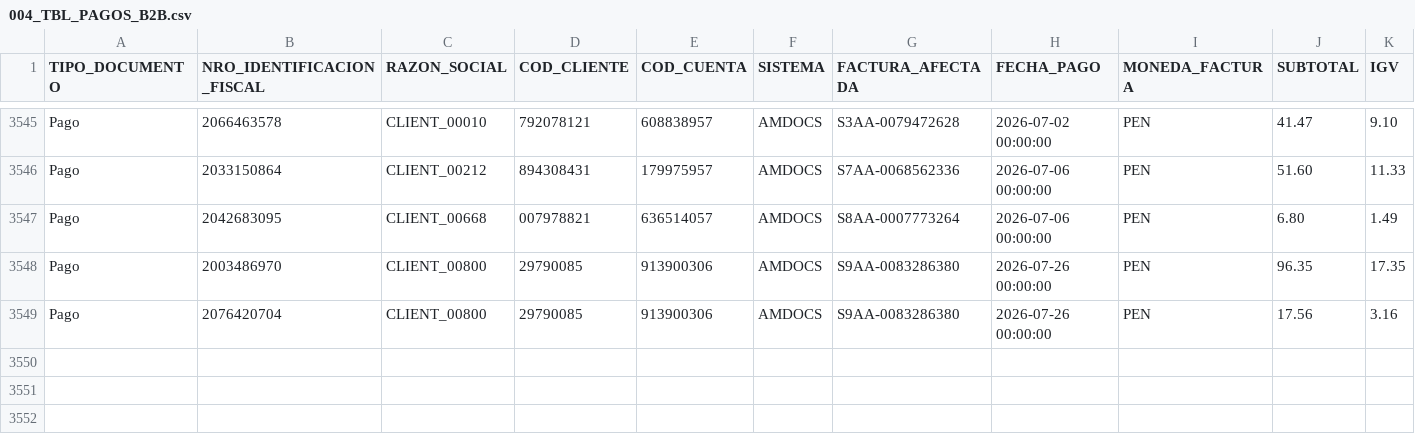
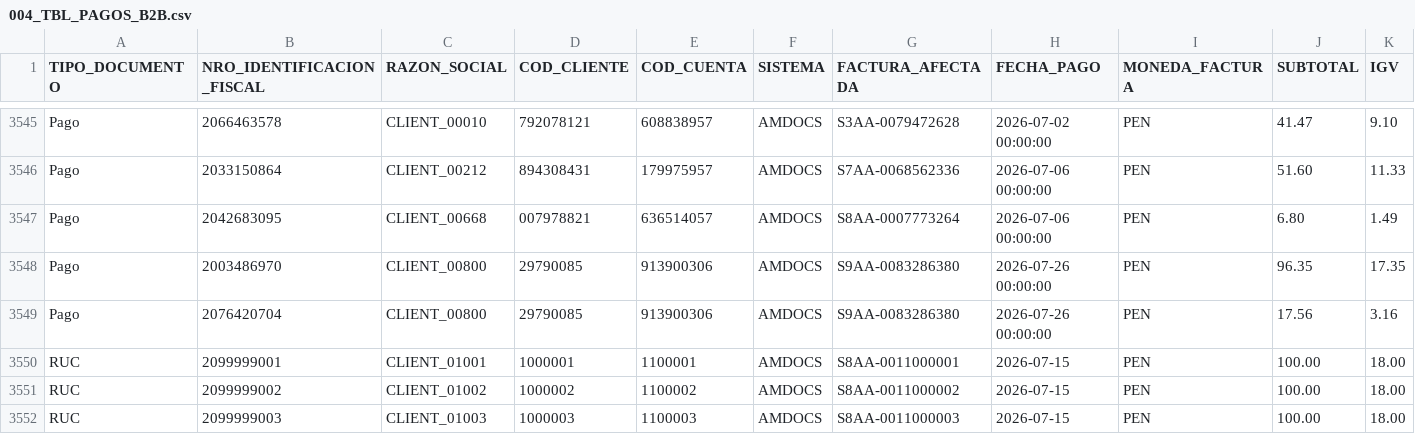
Before and after one commit to marck-h-cmd/SON-IA, a CSV file: DATASET/004_TBL_PAGOS_B2B.csv, drawn as a sheet; only a part is shown, gaps mark what is left out; rows hold the shown columns only; the diff names each change by its address in the sheet, - before the commit and + after, or states it on an @@ line.

```diff
--- a/DATASET/004_TBL_PAGOS_B2B.csv
+++ b/DATASET/004_TBL_PAGOS_B2B.csv
+row 3550: RUC | 2099999001 | CLIENT_01001 | 1000001 | 1100001 | AMDOCS | S8AA-0011000001 | 2026-07-15 | PEN | 100.00 | 18.00
+row 3551: RUC | 2099999002 | CLIENT_01002 | 1000002 | 1100002 | AMDOCS | S8AA-0011000002 | 2026-07-15 | PEN | 100.00 | 18.00
+row 3552: RUC | 2099999003 | CLIENT_01003 | 1000003 | 1100003 | AMDOCS | S8AA-0011000003 | 2026-07-15 | PEN | 100.00 | 18.00
```
Also changed, not shown: DATASET/002_TBL_PLANTA_FIJA_B2B.csv, DATASET/003_TBL_PLANTA_MOVIL_B2B.csv, 29 other files.
